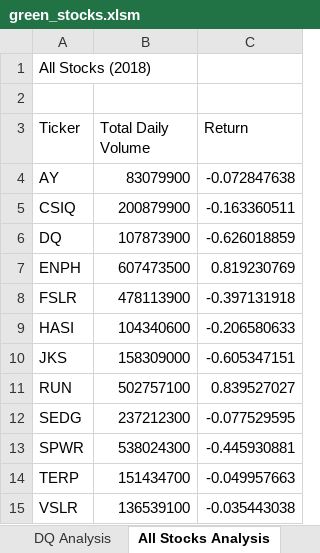
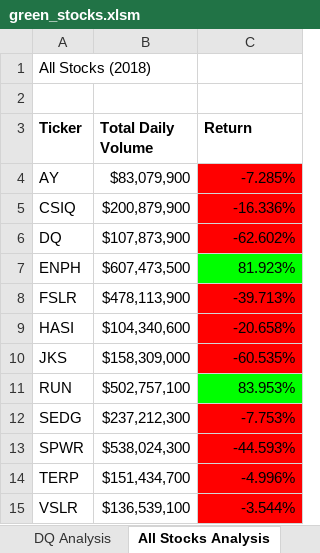
Before and after one commit to atuberville/StockAnalysis, an Excel workbook: green_stocks.xlsm, sheet All Stocks Analysis, drawn as a sheet; values as stored, in another font and other column widths than the file's, no borders; the diff names each change by its address in the sheet, - before the commit and + after, or states it on an @@ line.

Commit message:
analtys all stocks add formatting

```diff
--- a/green_stocks.xlsm (sheet All Stocks Analysis)
+++ b/green_stocks.xlsm (sheet All Stocks Analysis)
-A3:C3 bold: off
+A3:C3 bold: on
-B4 (Total Daily Volume): 83079900
+B4 (Total Daily Volume): $83,079,900
-C4 (Return): -0.072847638
+C4 (Return): -7.285%
-C4:C6 fill: none
+C4:C6 fill: #FF0000
-B5 (Total Daily Volume): 200879900
+B5 (Total Daily Volume): $200,879,900
-C5 (Return): -0.163360511
+C5 (Return): -16.336%
-B6 (Total Daily Volume): 107873900
+B6 (Total Daily Volume): $107,873,900
-C6 (Return): -0.626018859
+C6 (Return): -62.602%
-B7 (Total Daily Volume): 607473500
+B7 (Total Daily Volume): $607,473,500
-C7 (Return): 0.819230769
+C7 (Return): 81.923%
-C7 fill: none
+C7 fill: #00FF00
-B8 (Total Daily Volume): 478113900
+B8 (Total Daily Volume): $478,113,900
-C8 (Return): -0.397131918
+C8 (Return): -39.713%
-C8:C10 fill: none
+C8:C10 fill: #FF0000
-B9 (Total Daily Volume): 104340600
+B9 (Total Daily Volume): $104,340,600
-C9 (Return): -0.206580633
+C9 (Return): -20.658%
-B10 (Total Daily Volume): 158309000
+B10 (Total Daily Volume): $158,309,000
-C10 (Return): -0.605347151
+C10 (Return): -60.535%
-B11 (Total Daily Volume): 502757100
+B11 (Total Daily Volume): $502,757,100
-C11 (Return): 0.839527027
+C11 (Return): 83.953%
-C11 fill: none
+C11 fill: #00FF00
-B12 (Total Daily Volume): 237212300
+B12 (Total Daily Volume): $237,212,300
-C12 (Return): -0.077529595
+C12 (Return): -7.753%
-C12:C15 fill: none
+C12:C15 fill: #FF0000
-B13 (Total Daily Volume): 538024300
+B13 (Total Daily Volume): $538,024,300
-C13 (Return): -0.445930881
+C13 (Return): -44.593%
-B14 (Total Daily Volume): 151434700
+B14 (Total Daily Volume): $151,434,700
-C14 (Return): -0.049957663
+C14 (Return): -4.996%
-B15 (Total Daily Volume): 136539100
+B15 (Total Daily Volume): $136,539,100
-C15 (Return): -0.035443038
+C15 (Return): -3.544%
```
